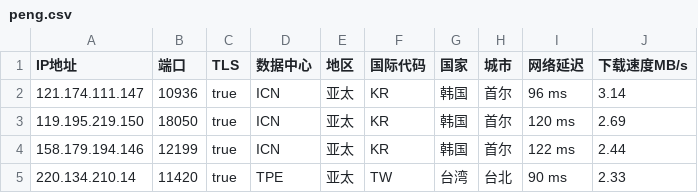
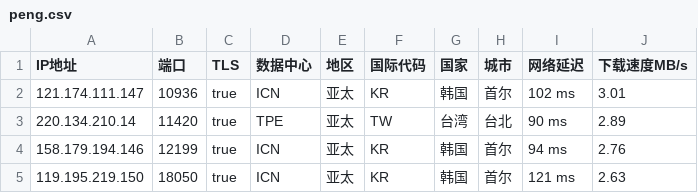
Before and after one commit to CEG1225/csv, a CSV file: peng.csv, drawn as a sheet.

Commit message:
Updated ip.txt automatically

```diff
--- a/peng.csv
+++ b/peng.csv
@@ -1,5 +1,5 @@
 IP地址,端口,TLS,数据中心,地区,国际代码,国家,城市,网络延迟,下载速度MB/s
-121.174.111.147,10936,true,ICN,亚太,KR,韩国,首尔,96 ms,3.14
-119.195.219.150,18050,true,ICN,亚太,KR,韩国,首尔,120 ms,2.69
-158.179.194.146,12199,true,ICN,亚太,KR,韩国,首尔,122 ms,2.44
-220.134.210.14,11420,true,TPE,亚太,TW,台湾,台北,90 ms,2.33
+121.174.111.147,10936,true,ICN,亚太,KR,韩国,首尔,102 ms,3.01
+220.134.210.14,11420,true,TPE,亚太,TW,台湾,台北,90 ms,2.89
+158.179.194.146,12199,true,ICN,亚太,KR,韩国,首尔,94 ms,2.76
+119.195.219.150,18050,true,ICN,亚太,KR,韩国,首尔,121 ms,2.63
```
